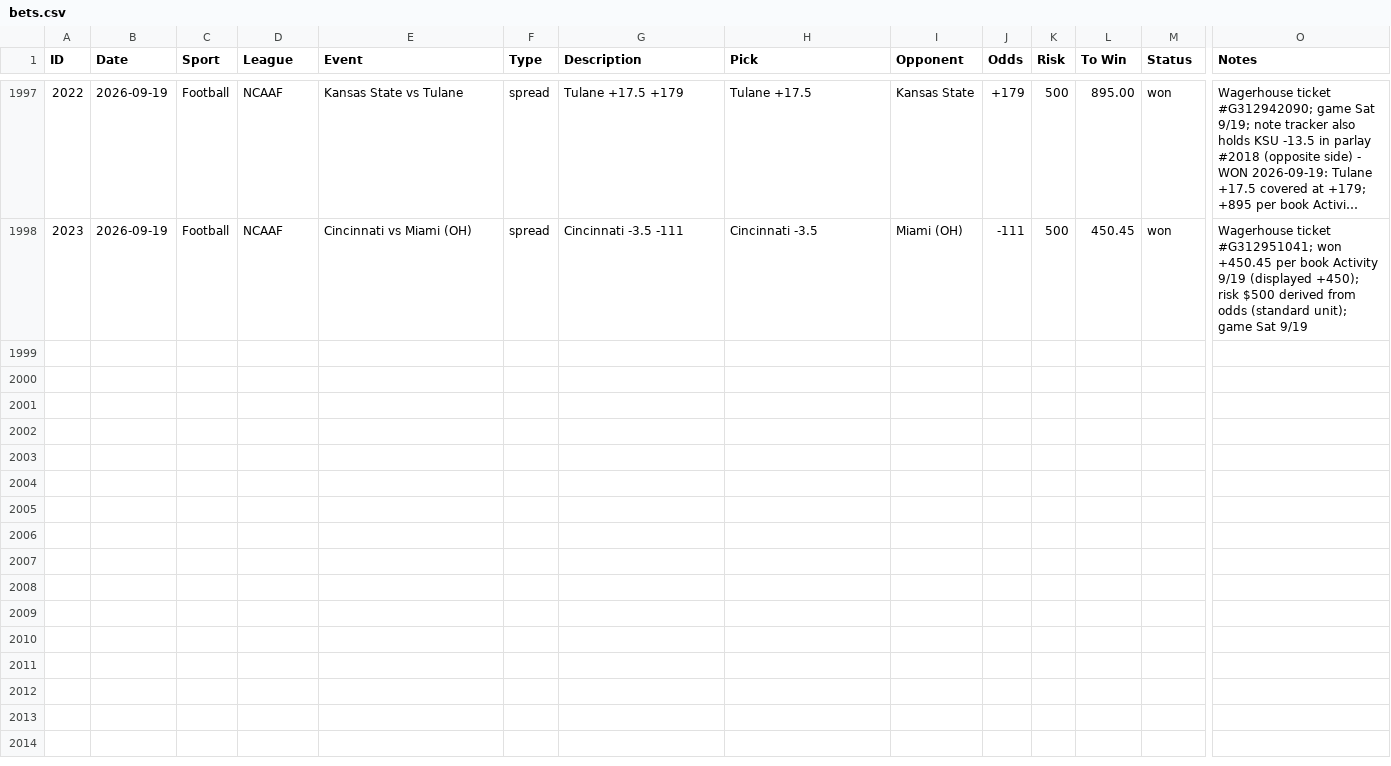
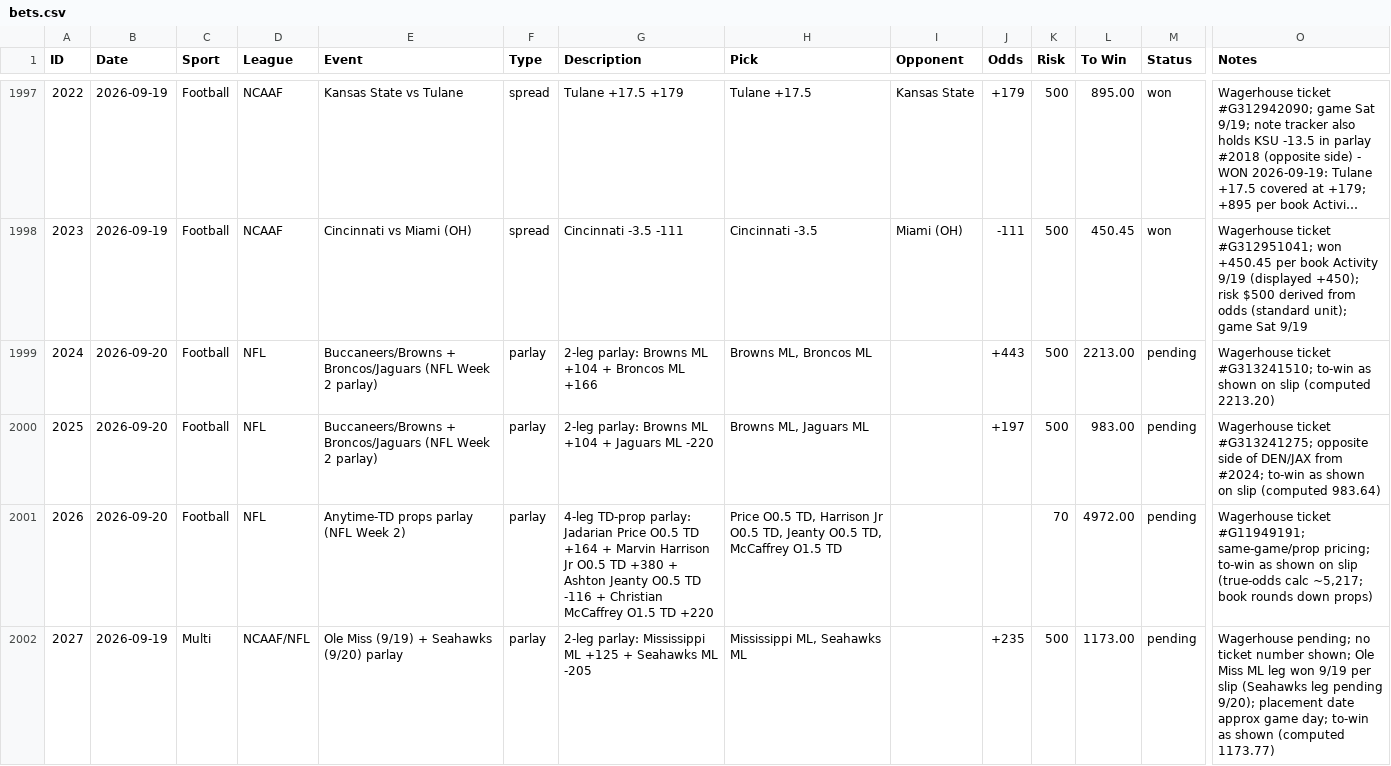
Before and after one commit to nritchey23-a11y/bet-tracker, a CSV file: bets.csv, drawn as a sheet; only a part is shown, gaps mark what is left out; long unchanged cells end in …; rows hold the shown columns only; the diff names each change by its address in the sheet, - before the commit and + after, or states it on an @@ line.

Commit message:
Log 4 Sunday parlays (2024-2027): Browns x2, TD-props, Ole Miss/Seahawks

```diff
--- a/bets.csv
+++ b/bets.csv
+row 1999: 2024 | 2026-09-20 | Football | NFL | Buccaneers/Browns + Broncos/Jaguars (NFL Week 2 parlay) | parlay | 2-leg parlay: Browns ML +104 + Broncos ML +166 | Browns ML, Broncos ML |  | +443 | 500 | 2213.00 | pending | Wagerhouse ticket #G313241510; to-win as shown on slip (computed 2213.20)
+row 2000: 2025 | 2026-09-20 | Football | NFL | Buccaneers/Browns + Broncos/Jaguars (NFL Week 2 parlay) | parlay | 2-leg parlay: Browns ML +104 + Jaguars ML -220 | Browns ML, Jaguars ML |  | +197 | 500 | 983.00 | pending | Wagerhouse ticket #G313241275; opposite side of DEN/JAX from #2024; to-win as shown on slip (computed 983.64)
+row 2001: 2026 | 2026-09-20 | Football | NFL | Anytime-TD props parlay (NFL Week 2) | parlay | 4-leg TD-prop parlay: Jadarian Price O0.5 TD +164 + Marvin Harrison Jr O0.5 TD +380 + Ashton Jeanty O0.5 TD -116 + Christian McCaffrey O1.5 TD +220 | Price O0.5 TD, Harrison Jr O0.5 TD, Jeanty O0.5 TD, McCaffrey O1.5 TD |  |  | 70 | 4972.00 | pending | Wagerhouse ticket #G11949191; same-game/prop pricing; to-win as shown on slip (true-odds calc ~5,217; book rounds down props)
+row 2002: 2027 | 2026-09-19 | Multi | NCAAF/NFL | Ole Miss (9/19) + Seahawks (9/20) parlay | parlay | 2-leg parlay: Mississippi ML +125 + Seahawks ML -205 | Mississippi ML, Seahawks ML |  | +235 | 500 | 1173.00 | pending | Wagerhouse pending; no ticket number shown; Ole Miss ML leg won 9/19 per slip (Seahawks leg pending 9/20); placement date approx game day; to-win as shown (computed 1173.77)
```
Also changed, not shown: 19 other files.
